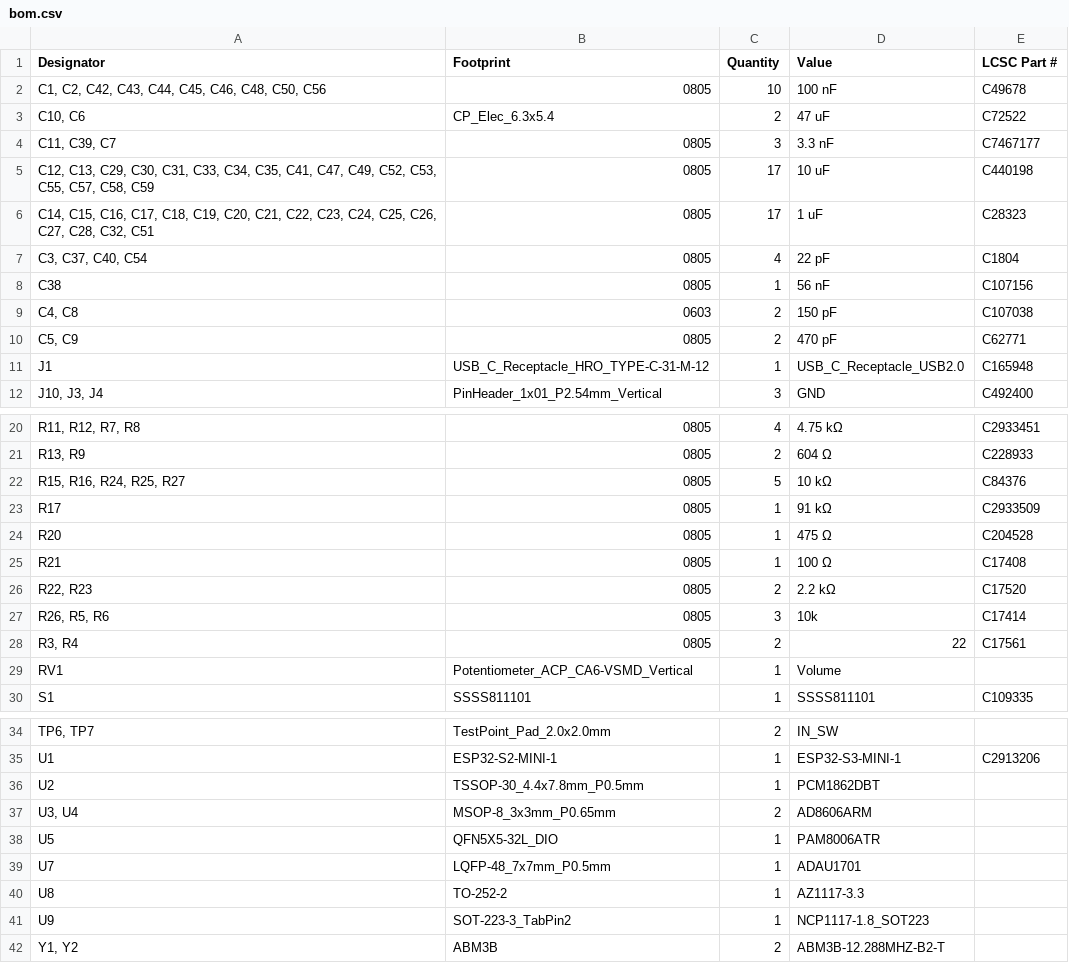
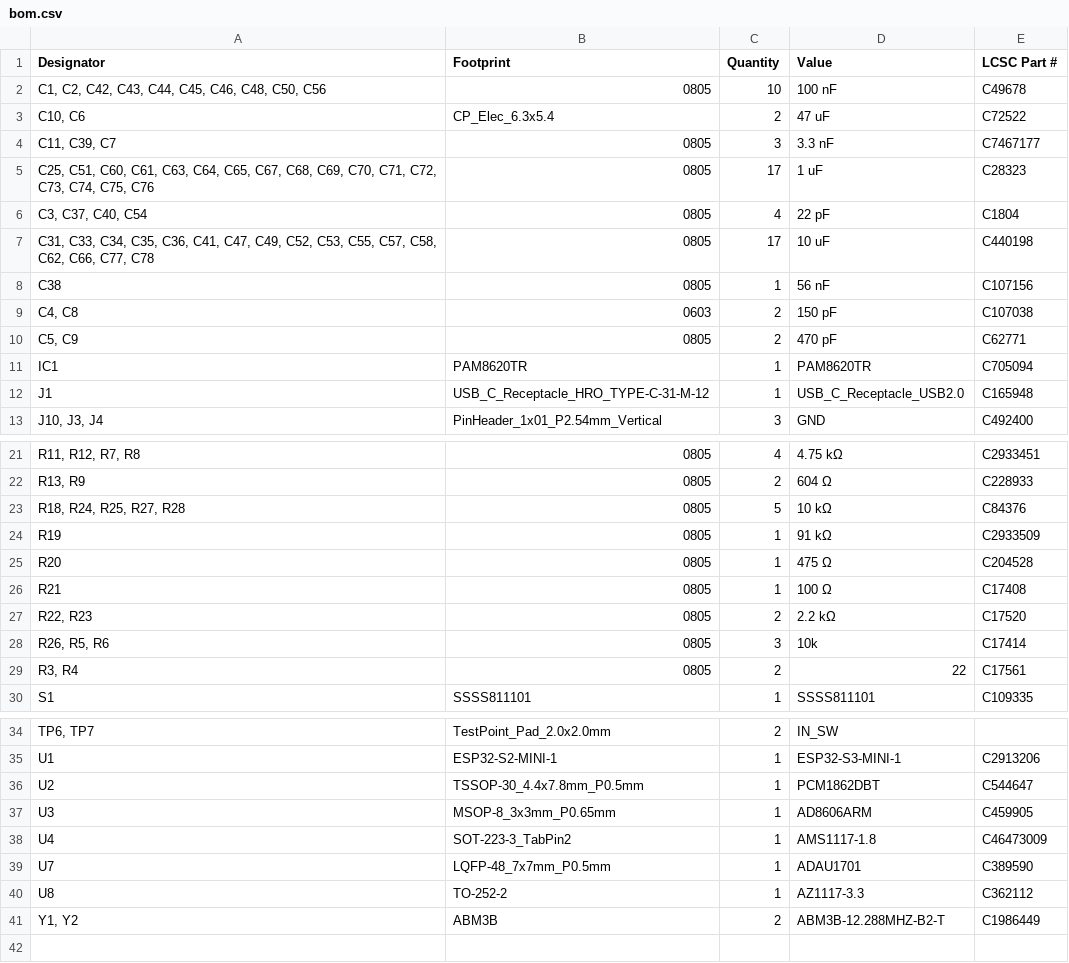
Before and after one commit to zOnlyKroks/pcb-consortium, a CSV file: Bluetooth Box V3/production/bom.csv, drawn as a sheet; only a part is shown, gaps mark what is left out; removed rows and columns are numbered as before the commit, all else as after; the diff names each change by its address in the sheet, - before the commit and + after, or states it on an @@ line.

```diff
--- a/Bluetooth Box V3/production/bom.csv
+++ b/Bluetooth Box V3/production/bom.csv
-row 5: C12, C13, C29, C30, C31, C33, C34, C35, C41, C47, C49, C52, C53, C55, C57, C58, C59 | 0805 | 17 | 10 uF | C440198
-A5 (Designator): C14, C15, C16, C17, C18, C19, C20, C21, C22, C23, C24, C25, C26, C27, C28, C32, C51
+A5 (Designator): C25, C51, C60, C61, C63, C64, C65, C67, C68, C69, C70, C71, C72, C73, C74, C75, C76
+row 7: C31, C33, C34, C35, C36, C41, C47, C49, C52, C53, C55, C57, C58, C62, C66, C77, C78 | 0805 | 17 | 10 uF | C440198
+row 11: IC1 | PAM8620TR | 1 | PAM8620TR | C705094
-A23 (Designator): R15, R16, R24, R25, R27
+A23 (Designator): R18, R24, R25, R27, R28
-A24 (Designator): R17
+A24 (Designator): R19
-row 29: RV1 | Potentiometer_ACP_CA6-VSMD_Vertical | 1 | Volume
-E36 (LCSC Part #): (empty)
+E36 (LCSC Part #): C544647
-row 37: U3, U4 | MSOP-8_3x3mm_P0.65mm | 2 | AD8606ARM
-row 38: U5 | QFN5X5-32L_DIO | 1 | PAM8006ATR
+row 37: U3 | MSOP-8_3x3mm_P0.65mm | 1 | AD8606ARM | C459905
+row 38: U4 | SOT-223-3_TabPin2 | 1 | AMS1117-1.8 | C46473009
-E39 (LCSC Part #): (empty)
+E39 (LCSC Part #): C389590
-E40 (LCSC Part #): (empty)
+E40 (LCSC Part #): C362112
-row 41: U9 | SOT-223-3_TabPin2 | 1 | NCP1117-1.8_SOT223
-E41 (LCSC Part #): (empty)
+E41 (LCSC Part #): C1986449
```
Also changed, not shown: Bluetooth Box V3/production/designators.csv, Bluetooth Box V3/production/positions.csv, 52 other files.
